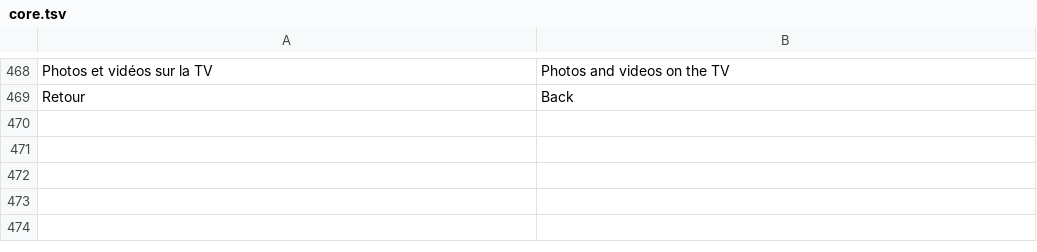
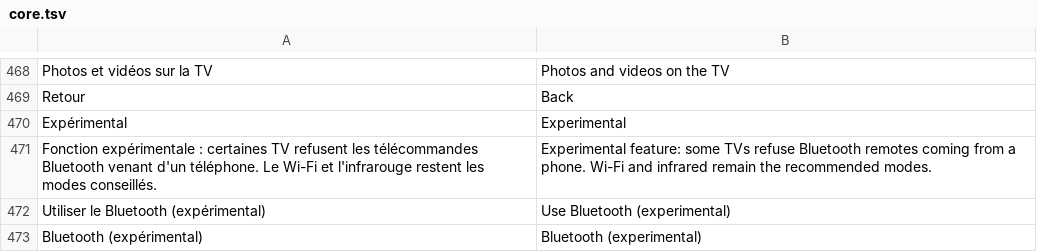
Before and after one commit to ITLearner-0/sharp-tv-remote, a TSV file: tools/i18n/core.tsv, drawn as a sheet; only a part is shown, gaps mark what is left out.

```diff
--- a/tools/i18n/core.tsv
+++ b/tools/i18n/core.tsv
@@ -469 +469,5 @@ Photos et vidéos sur la TV	Photos and videos on the TV
 Retour	Back
+Expérimental	Experimental
+Fonction expérimentale : certaines TV refusent les télécommandes Bluetooth venant d'un téléphone. Le Wi-Fi et l'infrarouge restent les modes conseillés.	Experimental feature: some TVs refuse Bluetooth remotes coming from a phone. Wi-Fi and infrared remain the recommended modes.
+Utiliser le Bluetooth (expérimental)	Use Bluetooth (experimental)
+Bluetooth (expérimental)	Bluetooth (experimental)
```
Also changed, not shown: tools/i18n/en.tsv, 31 other files.
